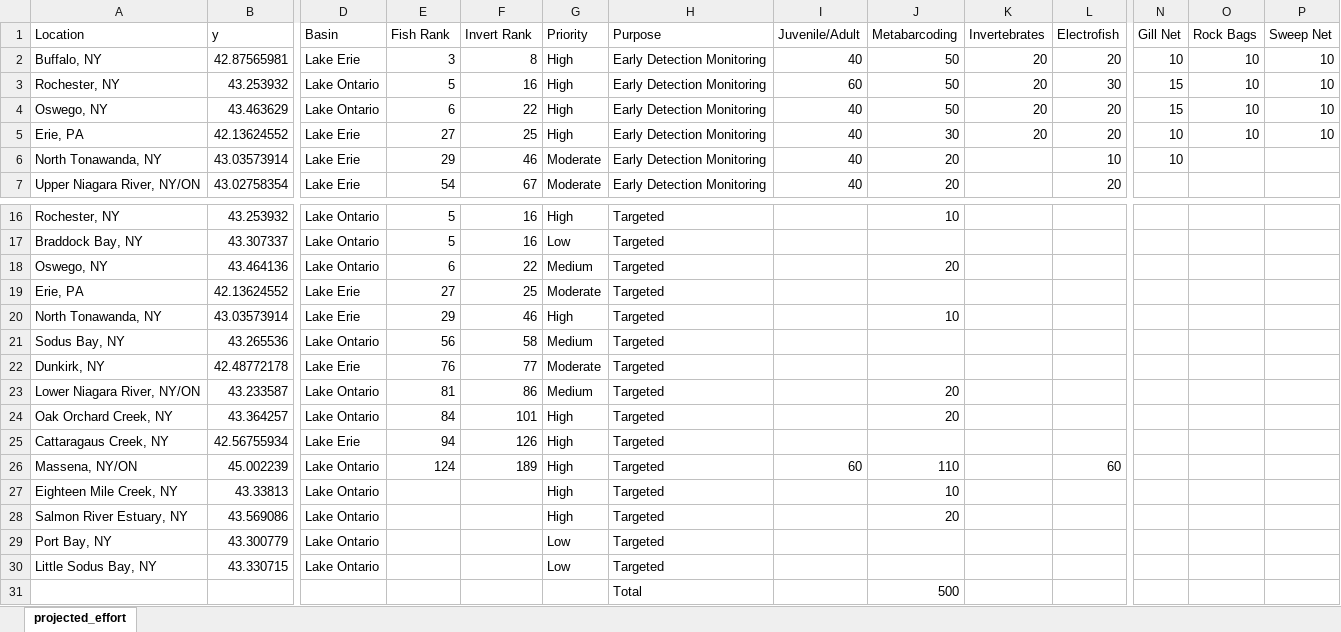
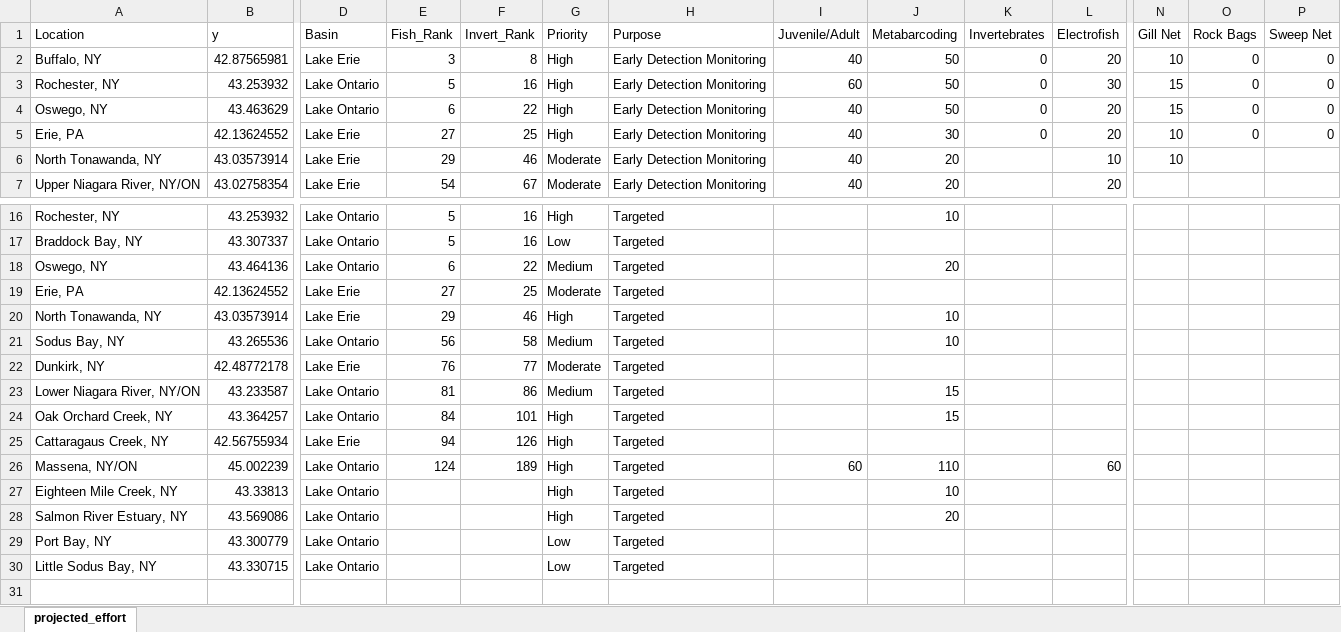
Before and after one commit to jcochran-usfws/Implementation_Planning, an Excel workbook: data/projected_effort.xlsx, sheet projected_effort, drawn as a sheet; only a part is shown, gaps mark what is left out; values as stored, in another font and other column widths than the file's, no borders; rows hold the shown columns only; the diff names each change by its address in the sheet, - before the commit and + after, or states it on an @@ line.

Commit message:
xlsx updates
table updates for effort

```diff
--- a/data/projected_effort.xlsx (sheet projected_effort)
+++ b/data/projected_effort.xlsx (sheet projected_effort)
-E1: Fish Rank
+E1: Fish_Rank
-F1: Invert Rank
+F1: Invert_Rank
-K2:K5 (Invertebrates): 20
+K2:K5 (Invertebrates): 0
-O2:O5 (Rock Bags): 10
+O2:O5 (Rock Bags): 0
-P2:P5 (Sweep Net): 10
+P2:P5 (Sweep Net): 0
-J21 (Metabarcoding): (empty)
+J21 (Metabarcoding): 10
-J23:J24 (Metabarcoding): 20
+J23:J24 (Metabarcoding): 15
-row 31:  |  |  |  |  |  | Total |  | 500
```
Also changed, not shown: data/metaB_effort.xlsx.
